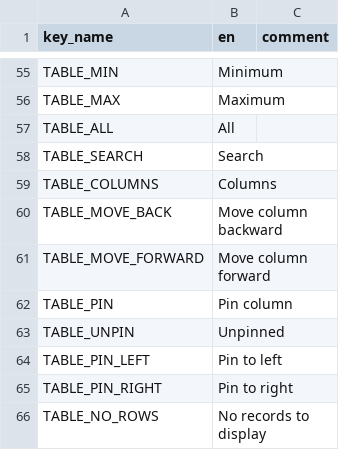
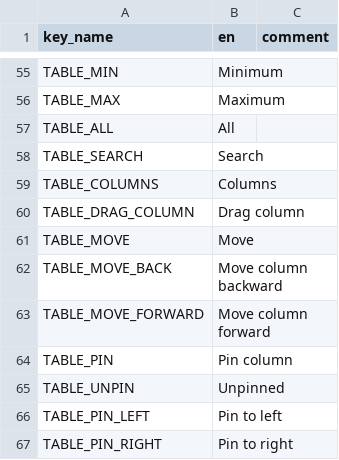
Before and after one commit to terraware/web-components, a CSV file: src/strings/csv/en.csv, drawn as a sheet; only a part is shown, gaps mark what is left out; the shorter side is filled out with more unchanged rows.

```diff
--- a/src/strings/csv/en.csv
+++ b/src/strings/csv/en.csv
@@ -59,2 +59,4 @@ TABLE_SEARCH,Search,
 TABLE_COLUMNS,Columns,
+TABLE_DRAG_COLUMN,Drag column,
+TABLE_MOVE,Move,
 TABLE_MOVE_BACK,Move column backward,
```
Also changed, not shown: src/strings/csv/es.csv, src/strings/csv/fr.csv, 8 other files.
